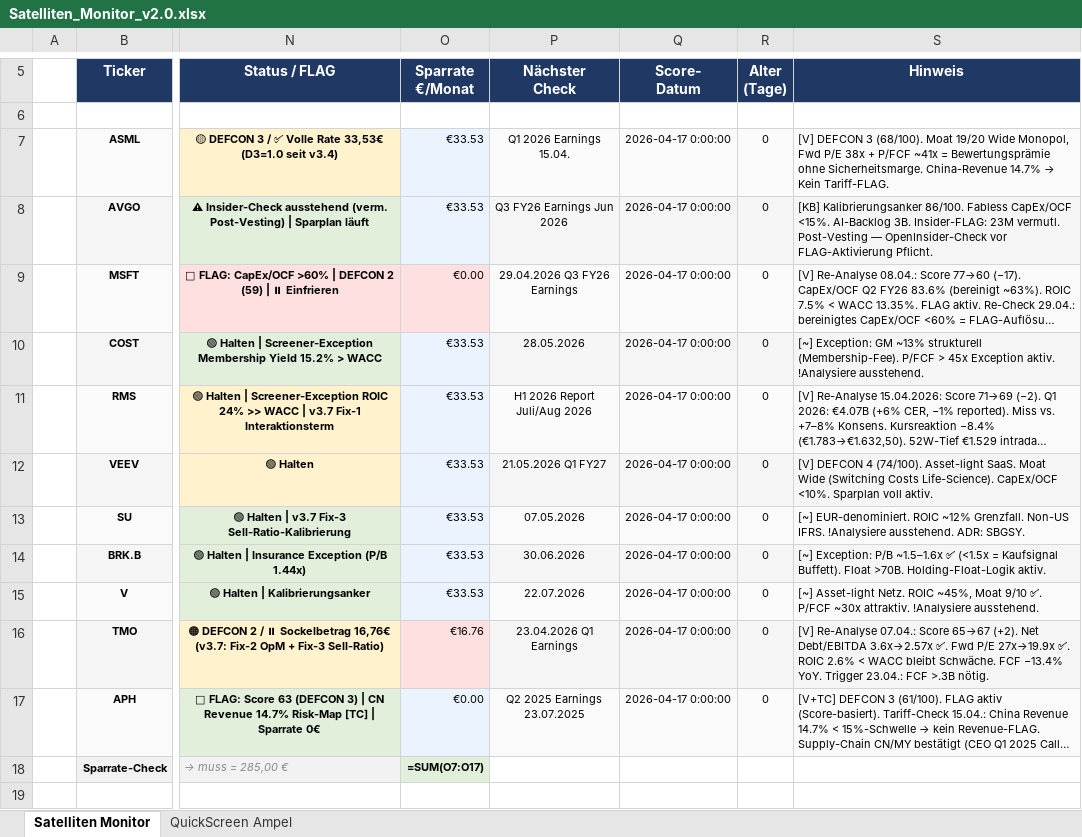
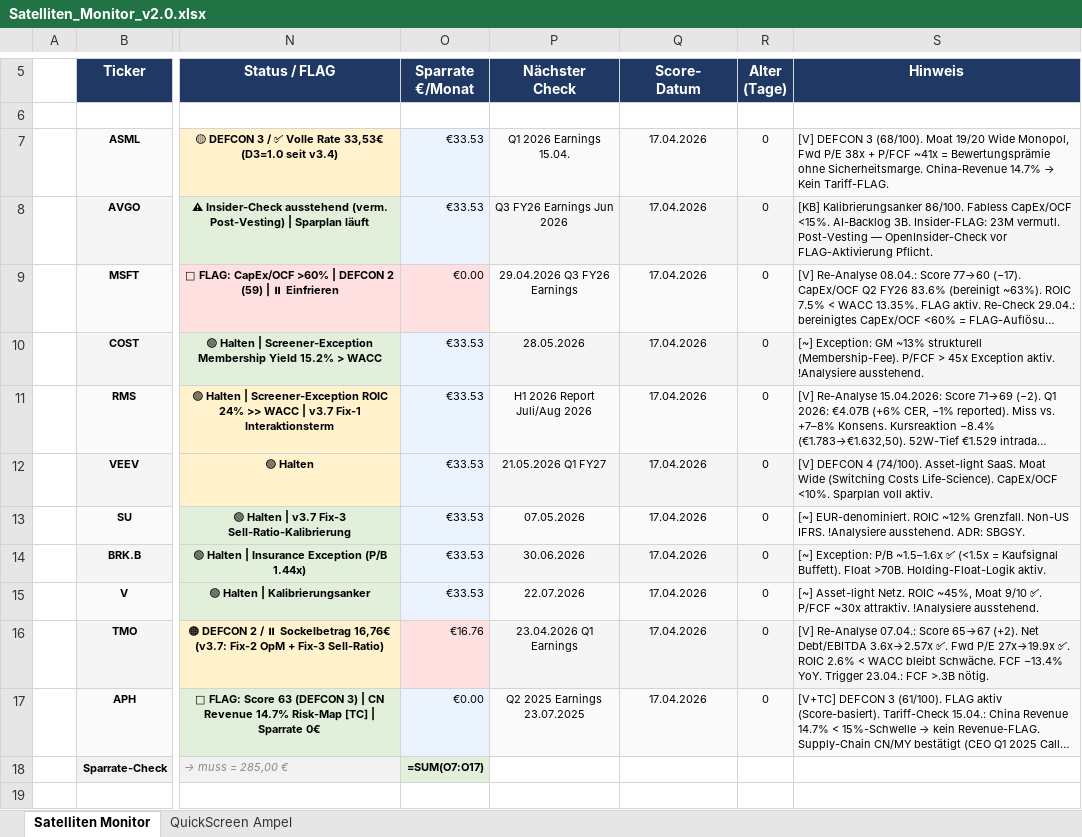
Before and after one commit to tobikowa90-hub/dynastie-depot, an Excel workbook: 03_Tools/Satelliten_Monitor_v2.0.xlsx, sheet Satelliten Monitor, drawn as a sheet; only a part is shown, gaps mark what is left out; long unchanged cells end in …; values as stored, in another font and other column widths than the file's, no borders; formulas without a stored value are shown as written; conditional formats not drawn; the diff names each change by its address in the sheet, - before the commit and + after, or states it on an @@ line.

```diff
--- a/03_Tools/Satelliten_Monitor_v2.0.xlsx (sheet Satelliten Monitor)
+++ b/03_Tools/Satelliten_Monitor_v2.0.xlsx (sheet Satelliten Monitor)
-Q7:Q17 (Score- Datum): 2026-04-17 0:00:00
+Q7:Q17 (Score- Datum): 17.04.2026
```
Also changed, not shown: 03_Tools/Rebalancing_Tool_v3.4.xlsx.
